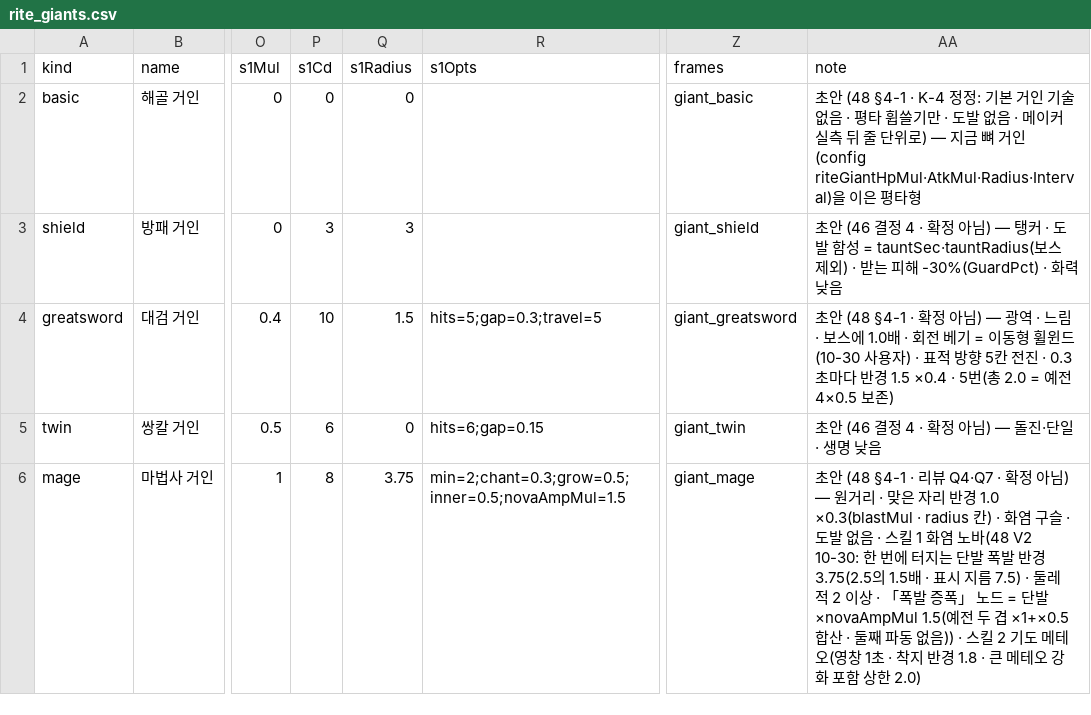
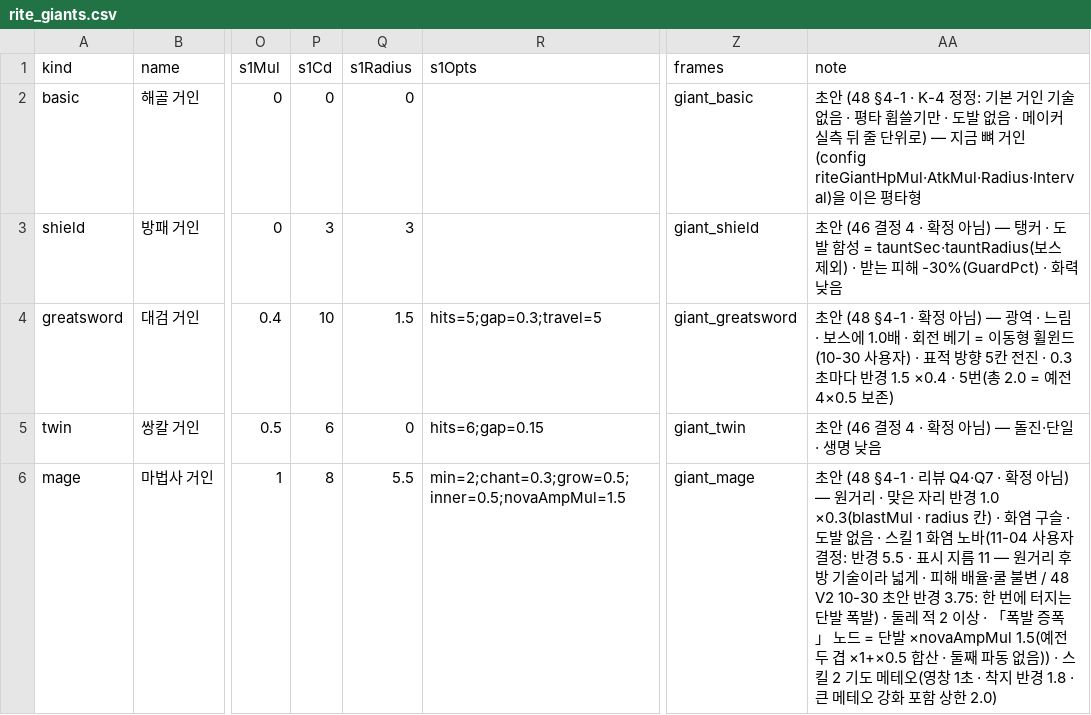
Before and after one commit to mogoshop/catch-and-keep, a CSV file: data/rite_giants.csv, drawn as a sheet; only a part is shown, gaps mark what is left out; the diff names each change by its address in the sheet, - before the commit and + after, or states it on an @@ line.

```diff
--- a/data/rite_giants.csv
+++ b/data/rite_giants.csv
-Q6 (s1Radius): 3.75
+Q6 (s1Radius): 5.5
-AA6 (note): …염 노바(48 V2 10-30: 한 번에 터지는 단발 폭발 반경 3.75(2.5의 1.5배 · 표시 지름 7.5) · 둘레…
+AA6 (note): …염 노바(11-04 사용자 결정: 반경 5.5 · 표시 지름 11 — 원거리 후방 기술이라 넓게 · 피해 배율·쿨 불변 / 48 V2 10-30 초안 반경 3.75: 한 번에 터지는 단발 폭발) · 둘레…
```
Also changed, not shown: 21 other files.
